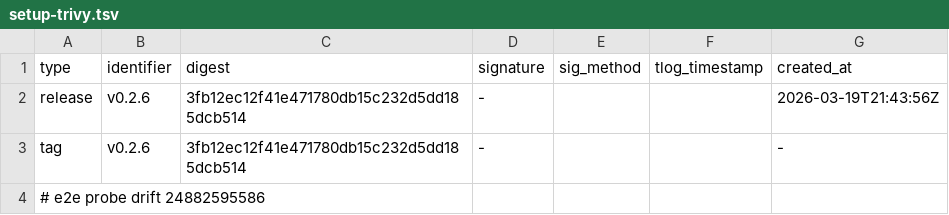
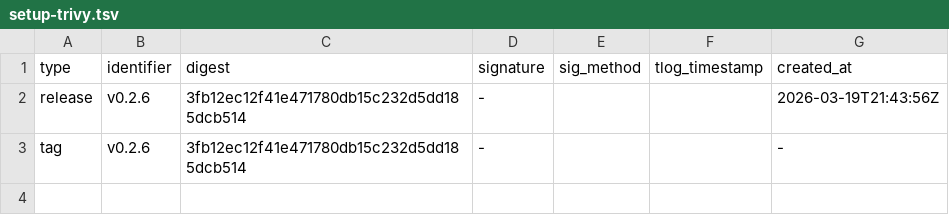
Before and after one commit to knqyf263/aqua-checksums, a TSV file: state/setup-trivy.tsv, drawn as a sheet; the diff names each change by its address in the sheet, - before the commit and + after, or states it on an @@ line.

Commit message:
Revert E2E probe drift injection (#35)

```diff
--- a/state/setup-trivy.tsv
+++ b/state/setup-trivy.tsv
-row 4: # e2e probe drift 24882595586
```
Also changed, not shown: 1 other file.
